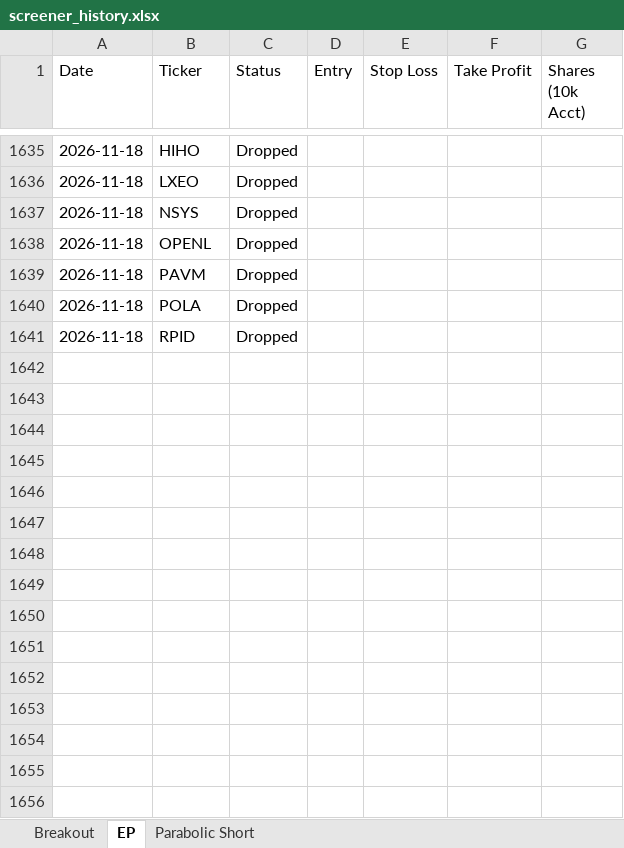
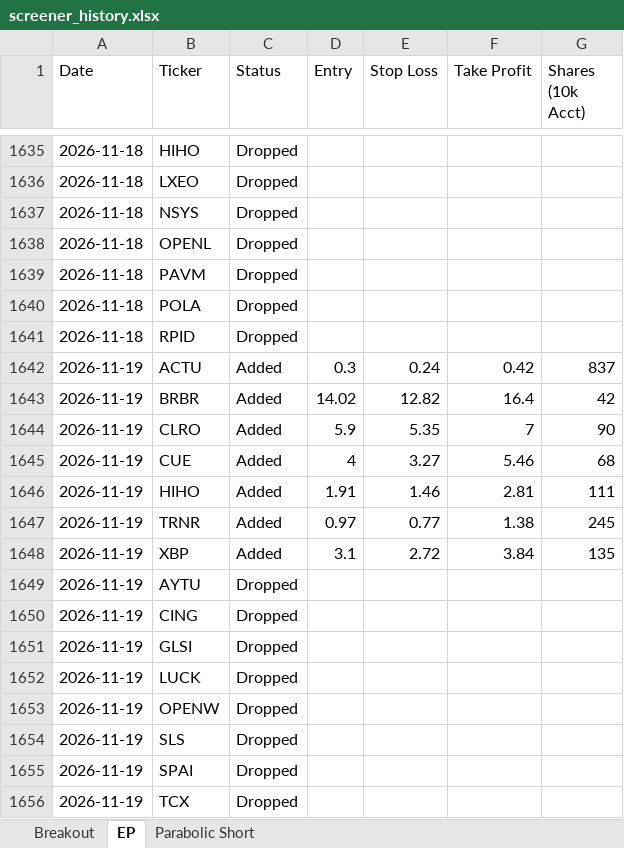
Before and after one commit to petarpanchev-lgtm/bug-free-umbrella, an Excel workbook: screener_history.xlsx, sheet EP, drawn as a sheet; only a part is shown, gaps mark what is left out; values as stored, in another font and other column widths than the file's, no borders; the diff names each change by its address in the sheet, - before the commit and + after, or states it on an @@ line.

```diff
--- a/screener_history.xlsx (sheet EP)
+++ b/screener_history.xlsx (sheet EP)
+row 1642: 2026-11-19 | ACTU | Added | 0.3 | 0.24 | 0.42 | 837
+row 1643: 2026-11-19 | BRBR | Added | 14.02 | 12.82 | 16.4 | 42
+row 1644: 2026-11-19 | CLRO | Added | 5.9 | 5.35 | 7 | 90
+row 1645: 2026-11-19 | CUE | Added | 4 | 3.27 | 5.46 | 68
+row 1646: 2026-11-19 | HIHO | Added | 1.91 | 1.46 | 2.81 | 111
+row 1647: 2026-11-19 | TRNR | Added | 0.97 | 0.77 | 1.38 | 245
+row 1648: 2026-11-19 | XBP | Added | 3.1 | 2.72 | 3.84 | 135
+row 1649: 2026-11-19 | AYTU | Dropped
+row 1650: 2026-11-19 | CING | Dropped
+row 1651: 2026-11-19 | GLSI | Dropped
+row 1652: 2026-11-19 | LUCK | Dropped
+row 1653: 2026-11-19 | OPENW | Dropped
+row 1654: 2026-11-19 | SLS | Dropped
+row 1655: 2026-11-19 | SPAI | Dropped
+row 1656: 2026-11-19 | TCX | Dropped
```
Also changed, not shown: sheet Breakout, sheet Parabolic Short.
